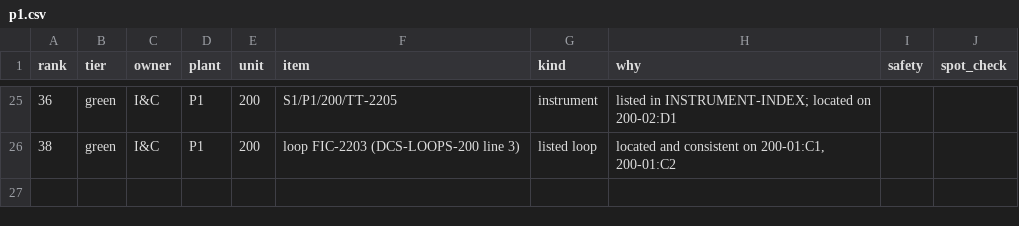
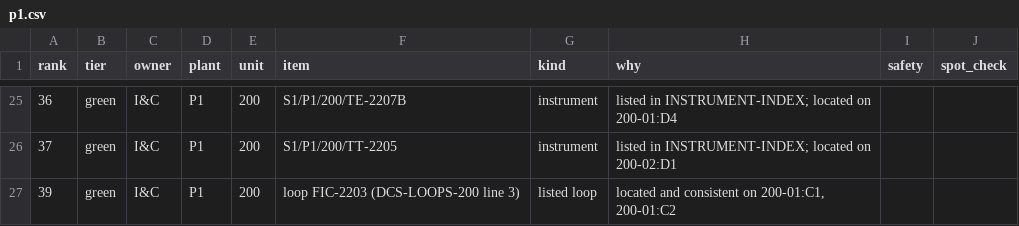
Before and after one commit to steve-vitale/engineering-context-toolkit, a CSV file: examples/one-map/expected/after-review/queues/by-plant/p1.csv, drawn as a sheet; only a part is shown, gaps mark what is left out; the diff covers the shown part only.

```diff
--- a/examples/one-map/expected/after-review/queues/by-plant/p1.csv
+++ b/examples/one-map/expected/after-review/queues/by-plant/p1.csv
@@ -25,2 +25,3 @@ rank,tier,owner,plant,unit,item,kind,why,safety,spot_check
-36,green,I&C,P1,200,S1/P1/200/TT-2205,instrument,listed in INSTRUMENT-INDEX; located on 200-02:D1,,
-38,green,I&C,P1,200,loop FIC-2203 (DCS-LOOPS-200 line 3),listed loop,"located and consistent on 200-01:C1, 200-01:C2",,
+36,green,I&C,P1,200,S1/P1/200/TE-2207B,instrument,listed in INSTRUMENT-INDEX; located on 200-01:D4,,
+37,green,I&C,P1,200,S1/P1/200/TT-2205,instrument,listed in INSTRUMENT-INDEX; located on 200-02:D1,,
+39,green,I&C,P1,200,loop FIC-2203 (DCS-LOOPS-200 line 3),listed loop,"located and consistent on 200-01:C1, 200-01:C2",,
```
Also changed, not shown: 1 added row, 1 removed row and 29 edited cells elsewhere in this file, examples/one-map/expected/after-review/queues/by-unit/p1-200.csv, examples/one-map/expected/after-review/queues/review_queue.csv, 55 other files.
